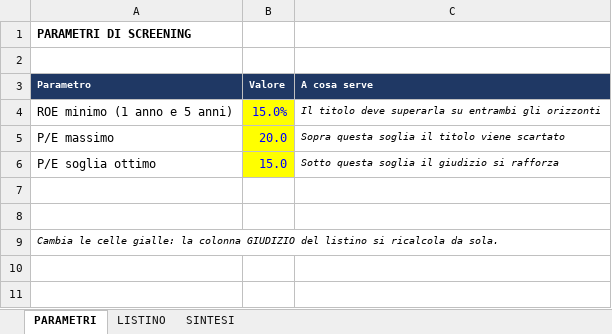
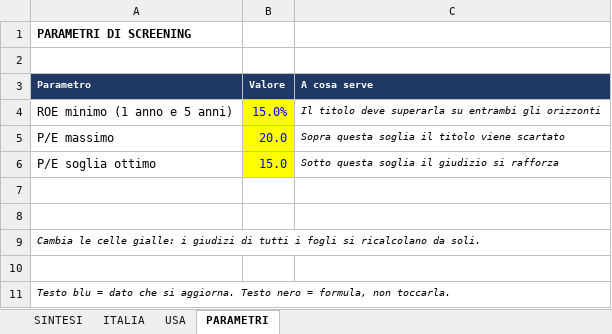
Before and after one commit to FPTechResearch/listino-dati, an Excel workbook: Listino_Italia.xlsx, sheet PARAMETRI, drawn as a sheet; values as stored, in another font and other column widths than the file's, no borders; the diff names each change by its address in the sheet, - before the commit and + after, or states it on an @@ line.

Commit message:
listino 2026-08-04

```diff
--- a/Listino_Italia.xlsx (sheet PARAMETRI)
+++ b/Listino_Italia.xlsx (sheet PARAMETRI)
-sheet tab: LISTINO
+sheet tab: ITALIA
+sheet tab: USA
@@ sheet tab order changed: SINTESI | ITALIA | USA | PARAMETRI @@
-A9 (Parametro): …celle gialle: la colonna GIUDIZIO del listino si ricalcola da sola.
+A9 (Parametro): …celle gialle: i giudizi di tutti i fogli si ricalcolano da soli.
+row 10: (empty)
+row 11: Testo blu = dato che si aggiorna. Testo nero = formula, non toccarla.
```
Also changed, not shown: sheet ITALIA, sheet SINTESI, 3 other files.
